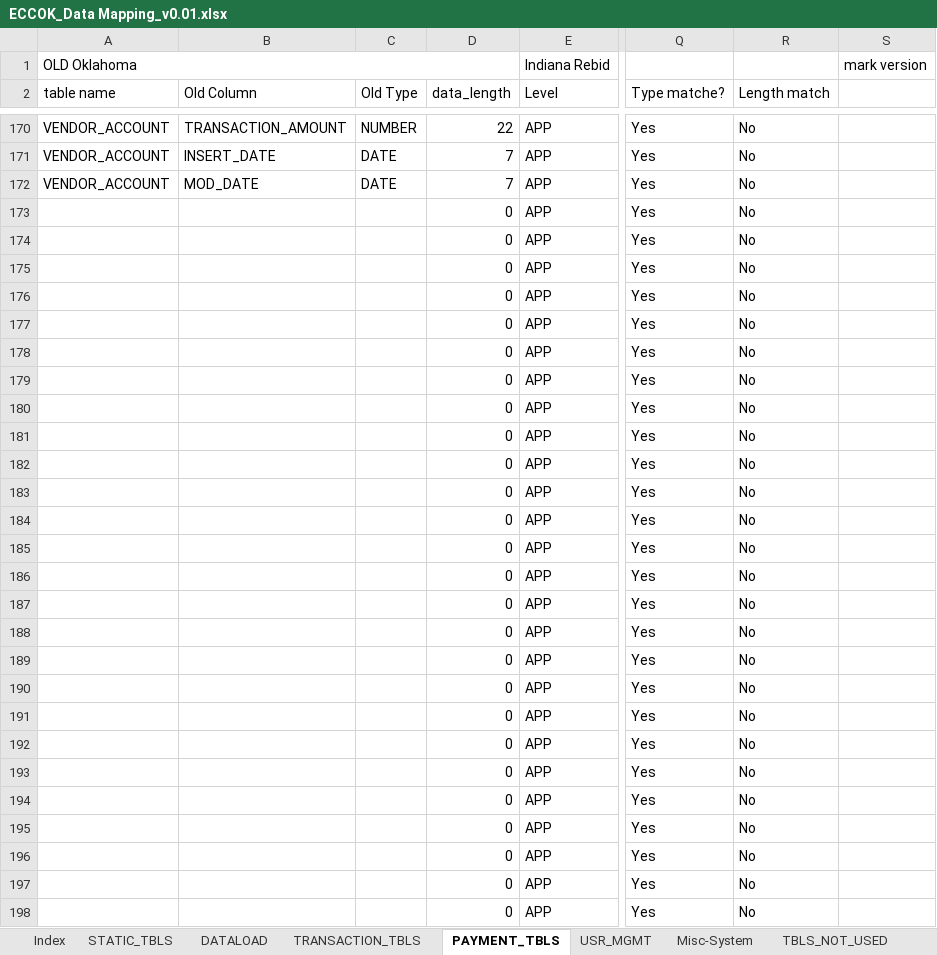
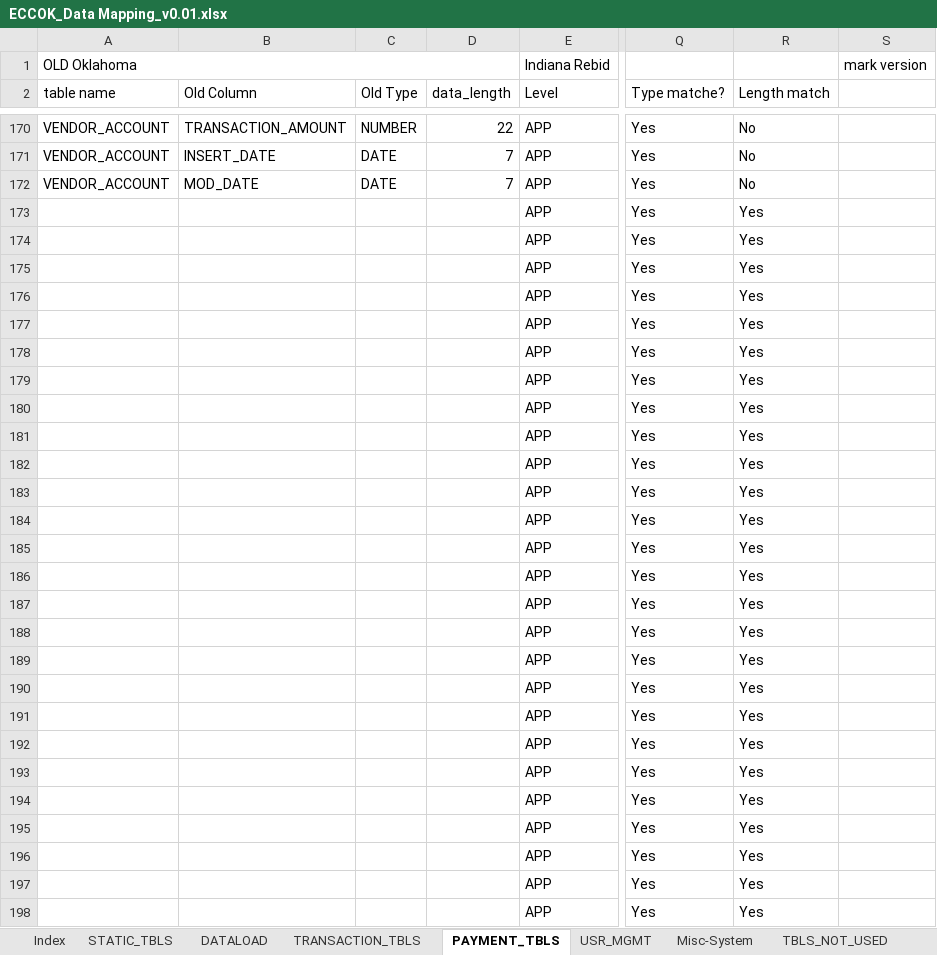
Before and after one commit to jarvis-su001/DataMappingTool, an Excel workbook: DataMappingTool/src/documents/ECCOK_Data Mapping_v0.01.xlsx, sheet PAYMENT_TBLS, drawn as a sheet; only a part is shown, gaps mark what is left out; values as stored, in another font and other column widths than the file's, no cell formats; conditional formats not drawn; the diff covers the shown part only; the diff names each change by its address in the sheet, - before the commit and + after, or states it on an @@ line.

```diff
--- a/DataMappingTool/src/documents/ECCOK_Data Mapping_v0.01.xlsx (sheet PAYMENT_TBLS)
+++ b/DataMappingTool/src/documents/ECCOK_Data Mapping_v0.01.xlsx (sheet PAYMENT_TBLS)
-D173:D198 (data_length): 0
+D173:D198 (data_length): (empty)
-R173:R198 (Length match): No
+R173:R198 (Length match): Yes
```
Also changed, not shown: 92 edited cells elsewhere in this sheet, sheet Misc-System, sheet TRANSACTION_TBLS, sheet STATIC_TBLS, sheet DATALOAD, sheet USR_MGMT, sheet Index, cell formats, formulas that keep their value.
